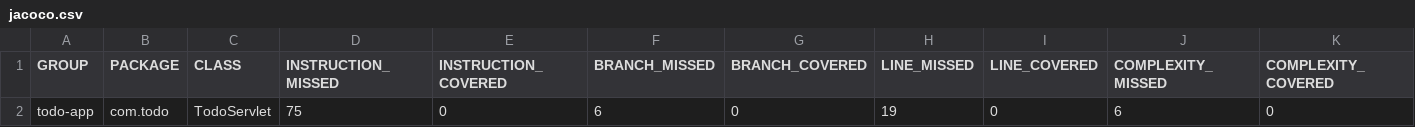
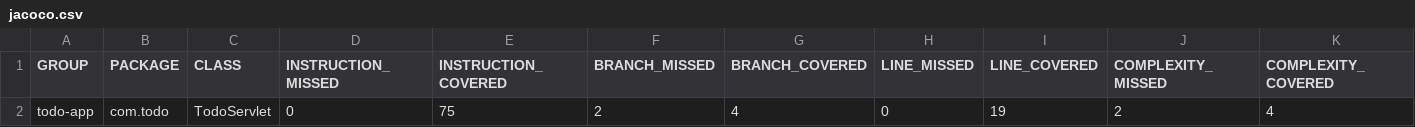
Before and after one commit to GnanaJothi-79/Java-Todo, a CSV file: target/site/jacoco/jacoco.csv, drawn as a sheet; only a part is shown; removed rows and columns are numbered as before the commit, all else as after; rows hold the shown columns only; the diff names each change by its address in the sheet, - before the commit and + after, or states it on an @@ line.

```diff
--- a/target/site/jacoco/jacoco.csv
+++ b/target/site/jacoco/jacoco.csv
-row 2: todo-app | com.todo | TodoServlet | 75 | 0 | 6 | 0 | 19 | 0 | 6 | 0
+row 2: todo-app | com.todo | TodoServlet | 0 | 75 | 2 | 4 | 0 | 19 | 2 | 4
```
Also changed, not shown: 24 other files.
